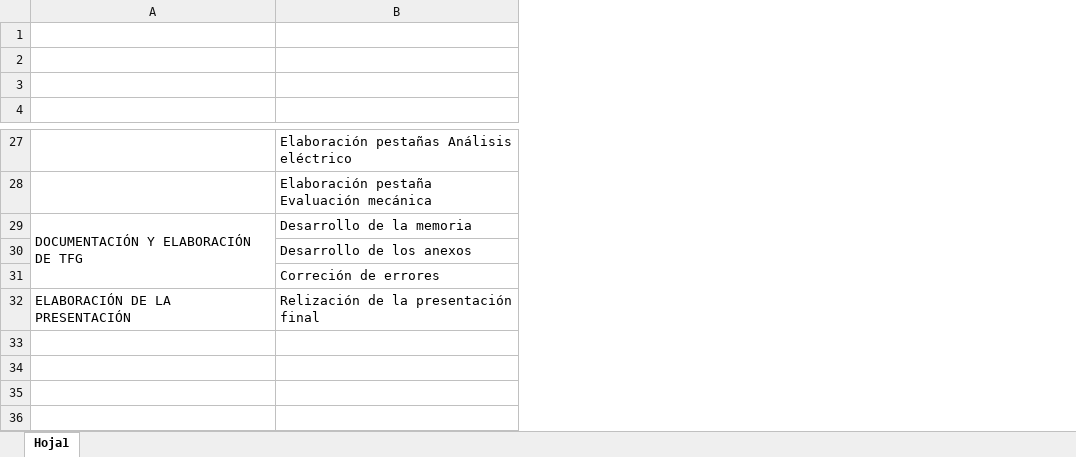
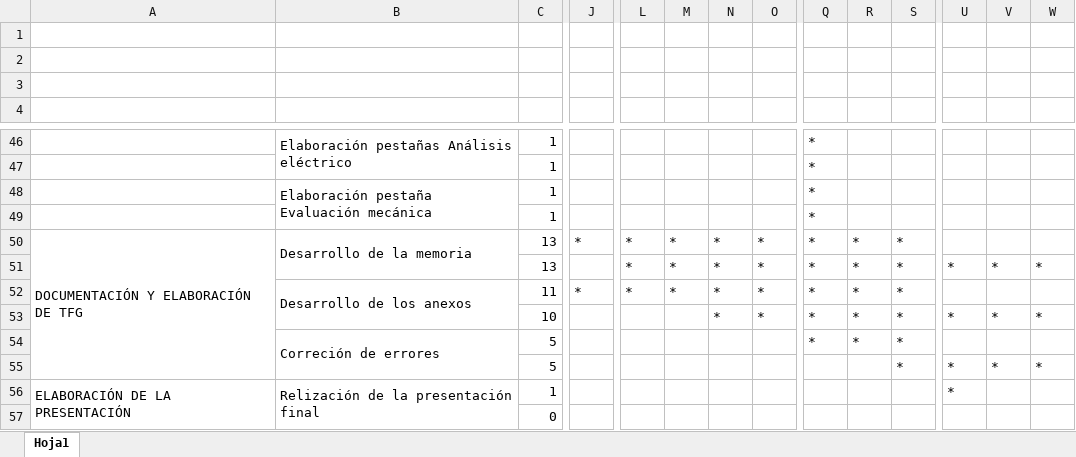
Before and after one commit to JuliaArellano/Trabajo_Fin_Grado_GIS, an Excel workbook: Cronograma_TFG.xlsx, sheet Hoja1, drawn as a sheet; only a part is shown, gaps mark what is left out; values as stored, in another font and other column widths than the file's, no cell formats; removed rows and columns are numbered as before the commit, all else as after; rows hold the shown columns only; the diff covers the shown part only; the diff names each change by its address in the sheet, - before the commit and + after, or states it on an @@ line.

Commit message:
Actualización del cronograna, anexos y correción de errores en viabilidad

```diff
--- a/Cronograma_TFG.xlsx (sheet Hoja1)
+++ b/Cronograma_TFG.xlsx (sheet Hoja1)
+column C, row 46: 1; row 48: 1; row 50: 13; row 56: 1
+column J, row 50: *
+column L, row 50: *
+column M, row 50: *
+column N, row 50: *
+column O, row 50: *
+column Q, row 46: *; row 48: *; row 50: *
+column R, row 50: *
+column S, row 50: *
+column U, row 56: *
+column V, empty
+column W, empty
+B46:B47 merged
+row 47:  |  | 1 |  |  |  |  |  | *
+B48:B49 merged
+row 49:  |  | 1 |  |  |  |  |  | *
+B50:B51 merged
-row 30:  | Desarrollo de los anexos
-row 31:  | Correción de errores
+row 51:  |  | 13 |  | * | * | * | * | * | * | * | * | * | *
+row 52:  | Desarrollo de los anexos | 11 | * | * | * | * | * | * | * | *
+row 53:  |  | 10 |  |  |  | * | * | * | * | * | * | * | *
+row 54:  | Correción de errores | 5 |  |  |  |  |  | * | * | *
+row 55:  |  | 5 |  |  |  |  |  |  |  | * | * | * | *
+A56:A57 merged
+B56:B57 merged
+row 57:  |  | 0
```
Also changed, not shown: 28 added rows, 9 removed rows, 3 added columns, 11 removed columns, 8 edited cells and merged cells elsewhere in this sheet, cell formats, 2 other files.
